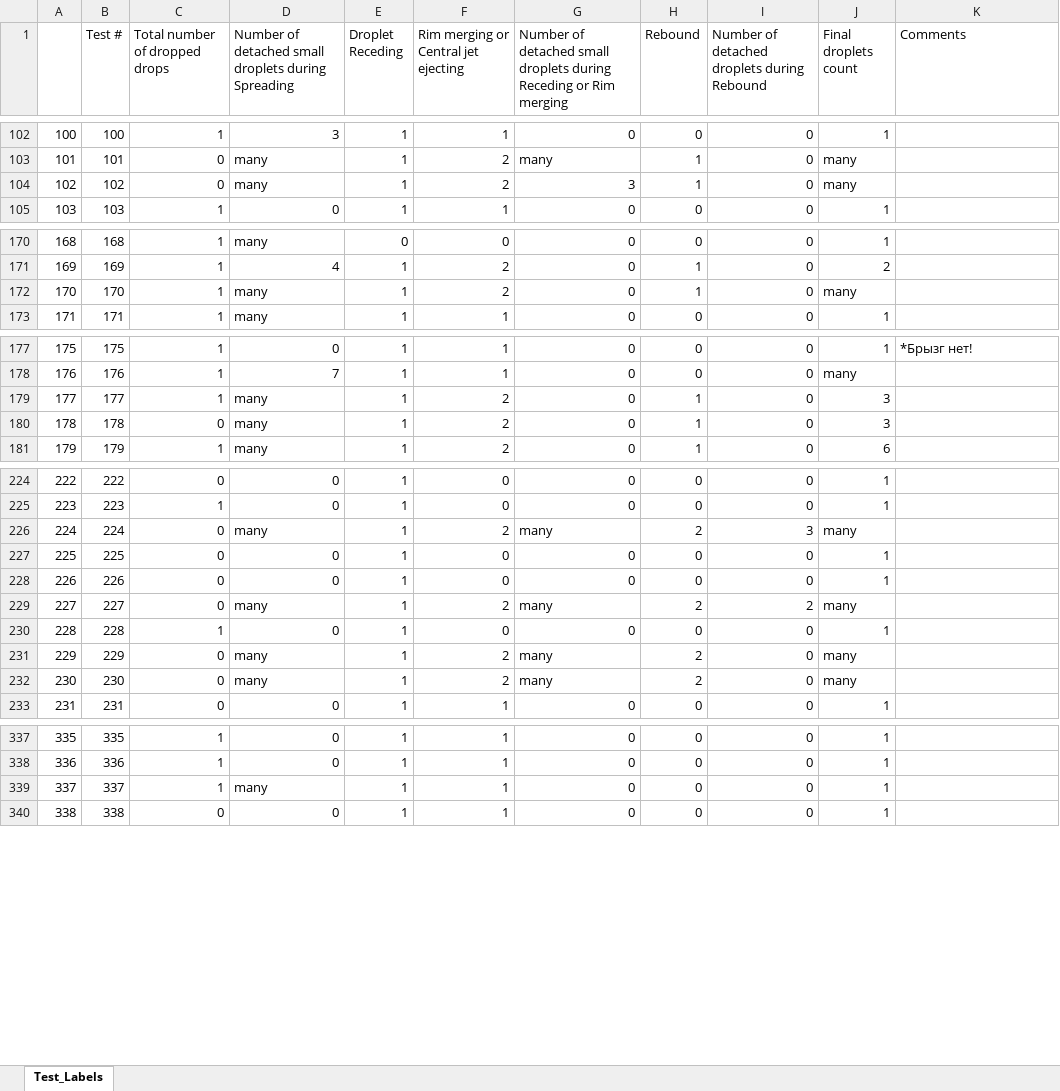
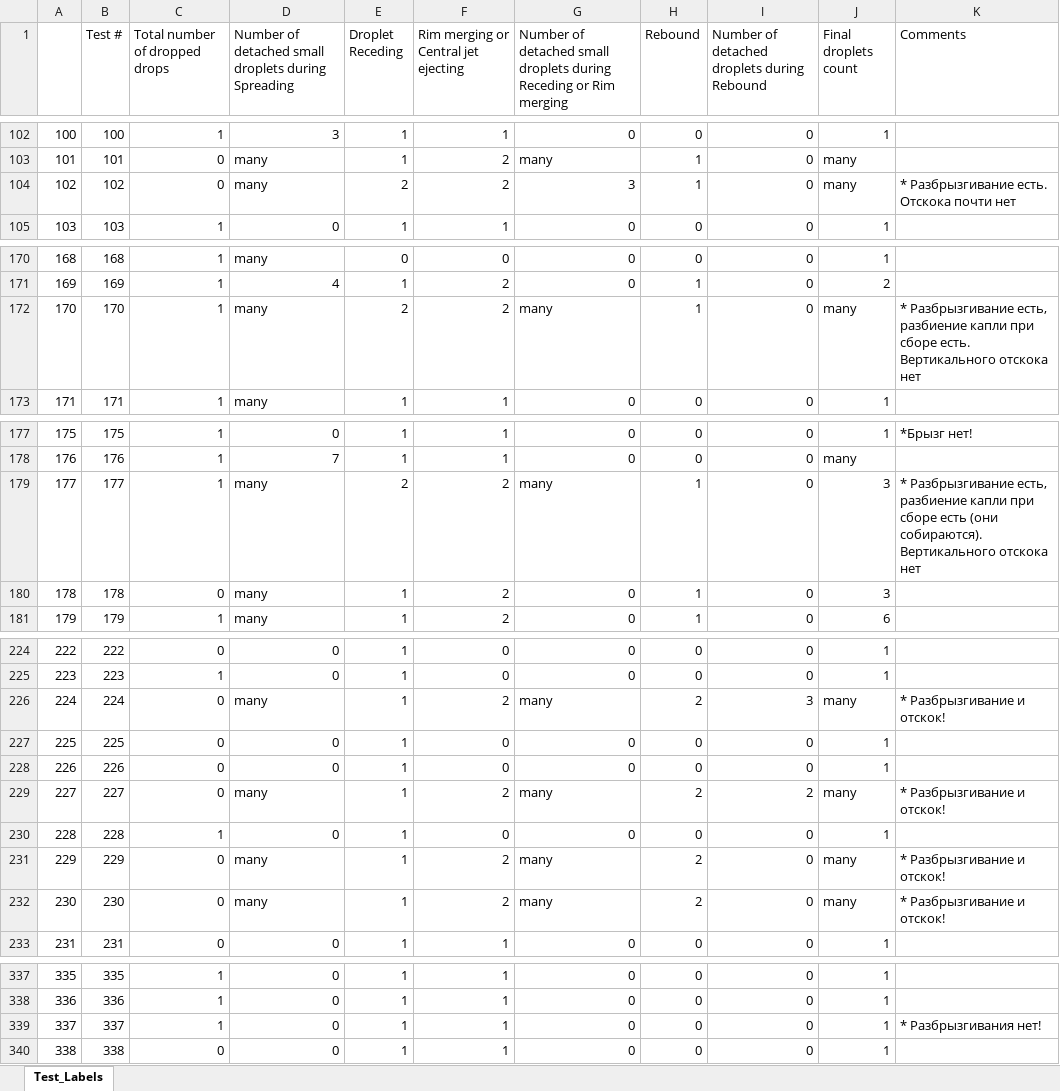
Before and after one commit to mvulf/drop-wall-impact-ml-prediction, an Excel workbook: data/Suspension Data Labeling_We_Re_edit.xlsx, sheet Test_Labels, drawn as a sheet; only a part is shown, gaps mark what is left out; values as stored, in another font and other column widths than the file's, no cell formats; the diff covers the shown part only; the diff names each change by its address in the sheet, - before the commit and + after, or states it on an @@ line.

Commit message:
[ADD] Data Labeling editing finished

```diff
--- a/data/Suspension Data Labeling_We_Re_edit.xlsx (sheet Test_Labels)
+++ b/data/Suspension Data Labeling_We_Re_edit.xlsx (sheet Test_Labels)
-E104 (Droplet Receding): 1
+E104 (Droplet Receding): 2
-K104 (Comments): (empty)
+K104 (Comments): * Разбрызгивание есть. Отскока почти нет
-E172 (Droplet Receding): 1
+E172 (Droplet Receding): 2
-G172: 0
+G172: many
-K172 (Comments): (empty)
+K172 (Comments): * Разбрызгивание есть, разбиение капли при сборе есть. Вертикального отскока нет
-E179 (Droplet Receding): 1
+E179 (Droplet Receding): 2
-G179: 0
+G179: many
-K179 (Comments): (empty)
+K179 (Comments): * Разбрызгивание есть, разбиение капли при сборе есть (они собираются). Вертикального отскока нет
-K226 (Comments): (empty)
+K226 (Comments): * Разбрызгивание и отскок!
-K229 (Comments): (empty)
+K229 (Comments): * Разбрызгивание и отскок!
-K231:K232 (Comments): (empty)
+K231:K232 (Comments): * Разбрызгивание и отскок!
-D339: many
+D339: 0
-K339 (Comments): (empty)
+K339 (Comments): * Разбрызгивания нет!
```
Also changed, not shown: 39 edited cells elsewhere in this sheet, cell formats, 1 other file.
